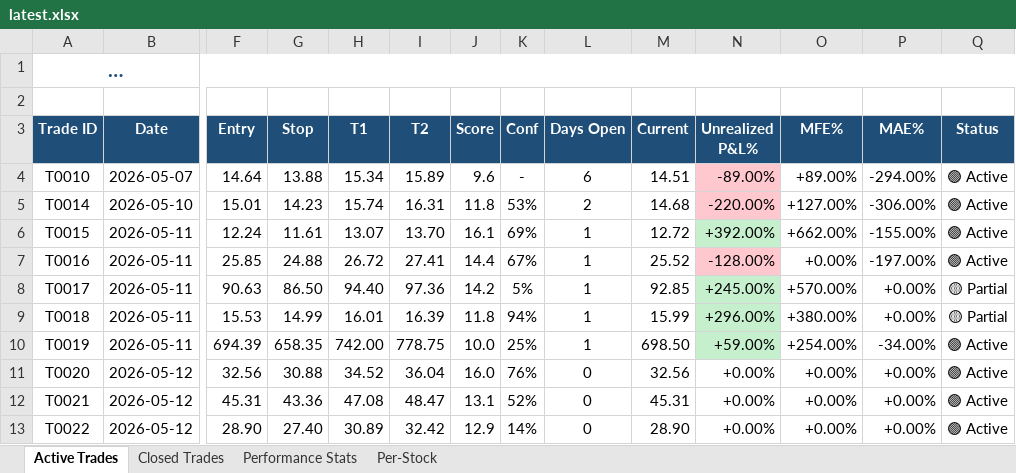
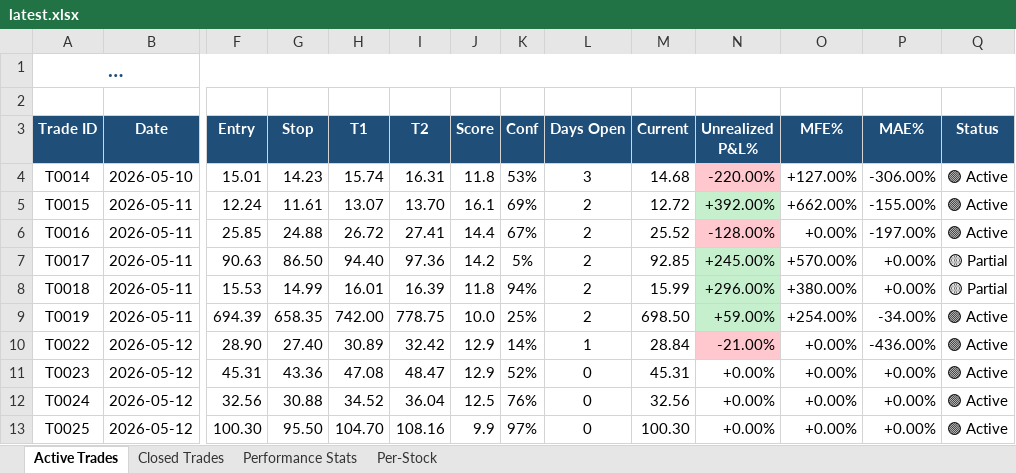
Before and after one commit to dhaher3337-debug/tadawul-swing, an Excel workbook: paper_trades/latest.xlsx, sheet Active Trades, drawn as a sheet; only a part is shown, gaps mark what is left out; long unchanged cells end in …; values as stored, in another font and other column widths than the file's, no borders; removed rows and columns are numbered as before the commit, all else as after; rows hold the shown columns only; the diff names each change by its address in the sheet, - before the commit and + after, or states it on an @@ line.

```diff
--- a/paper_trades/latest.xlsx (sheet Active Trades)
+++ b/paper_trades/latest.xlsx (sheet Active Trades)
-row 4: T0010 | 2026-05-07 | 14.64 | 13.88 | 15.34 | 15.89 | 9.6 | - | 6 | 14.51 | -89.00% | +89.00% | -294.00% | 🟢 Active
-L4 (Days Open): 2
+L4 (Days Open): 3
-L5:L9 (Days Open): 1
+L5:L9 (Days Open): 2
-row 11: T0020 | 2026-05-12 | 32.56 | 30.88 | 34.52 | 36.04 | 16.0 | 76% | 0 | 32.56 | +0.00% | +0.00% | +0.00% | 🟢 Active
-row 12: T0021 | 2026-05-12 | 45.31 | 43.36 | 47.08 | 48.47 | 13.1 | 52% | 0 | 45.31 | +0.00% | +0.00% | +0.00% | 🟢 Active
-L10 (Days Open): 0
+L10 (Days Open): 1
-M10 (Current): 28.90
+M10 (Current): 28.84
-N10 (Unrealized P&L%): +0.00%
+N10 (Unrealized P&L%): -21.00%
-N10 fill: none
+N10 fill: #FFC7CE
-P10 (MAE%): +0.00%
+P10 (MAE%): -436.00%
+row 11: T0023 | 2026-05-12 | 45.31 | 43.36 | 47.08 | 48.47 | 12.9 | 52% | 0 | 45.31 | +0.00% | +0.00% | +0.00% | 🟢 Active
+row 12: T0024 | 2026-05-12 | 32.56 | 30.88 | 34.52 | 36.04 | 12.5 | 76% | 0 | 32.56 | +0.00% | +0.00% | +0.00% | 🟢 Active
+row 13: T0025 | 2026-05-12 | 100.30 | 95.50 | 104.70 | 108.16 | 9.9 | 97% | 0 | 100.30 | +0.00% | +0.00% | +0.00% | 🟢 Active
```
Also changed, not shown: sheet Closed Trades, sheet Per-Stock, sheet Performance Stats, paper_trades/dashboard_2026-05-12.xlsx, 14 other files.
